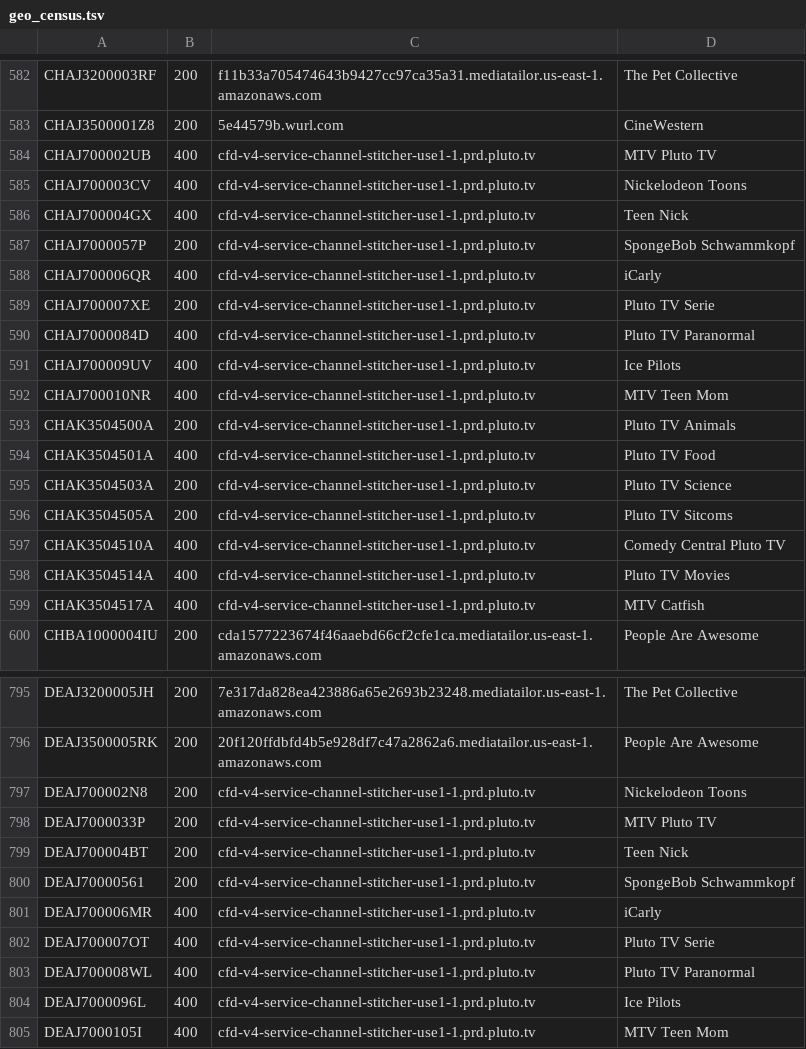
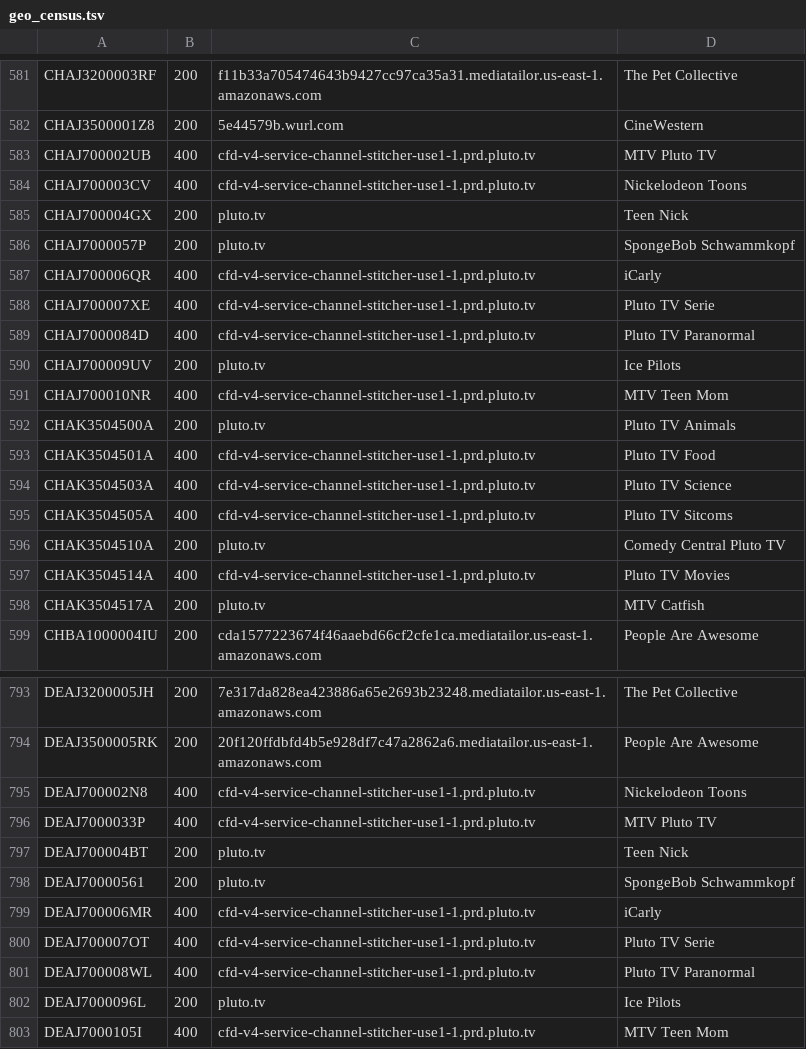
Before and after one commit to s-digweed/SamsungTVPlus, a TSV file: geo_census.tsv, drawn as a sheet; only a part is shown, gaps mark what is left out; the diff covers the shown part only.

```diff
--- a/geo_census.tsv
+++ b/geo_census.tsv
@@ -585,16 +584,16 @@ CHAJ700002UB	400	cfd-v4-service-channel-stitcher-use1-1.prd.pluto.tv	MTV Pluto T
 CHAJ700003CV	400	cfd-v4-service-channel-stitcher-use1-1.prd.pluto.tv	Nickelodeon Toons
-CHAJ700004GX	400	cfd-v4-service-channel-stitcher-use1-1.prd.pluto.tv	Teen Nick
-CHAJ7000057P	200	cfd-v4-service-channel-stitcher-use1-1.prd.pluto.tv	SpongeBob Schwammkopf
+CHAJ700004GX	200	pluto.tv	Teen Nick
+CHAJ7000057P	200	pluto.tv	SpongeBob Schwammkopf
 CHAJ700006QR	400	cfd-v4-service-channel-stitcher-use1-1.prd.pluto.tv	iCarly
-CHAJ700007XE	200	cfd-v4-service-channel-stitcher-use1-1.prd.pluto.tv	Pluto TV Serie
+CHAJ700007XE	400	cfd-v4-service-channel-stitcher-use1-1.prd.pluto.tv	Pluto TV Serie
 CHAJ7000084D	400	cfd-v4-service-channel-stitcher-use1-1.prd.pluto.tv	Pluto TV Paranormal
-CHAJ700009UV	400	cfd-v4-service-channel-stitcher-use1-1.prd.pluto.tv	Ice Pilots
+CHAJ700009UV	200	pluto.tv	Ice Pilots
 CHAJ700010NR	400	cfd-v4-service-channel-stitcher-use1-1.prd.pluto.tv	MTV Teen Mom
-CHAK3504500A	200	cfd-v4-service-channel-stitcher-use1-1.prd.pluto.tv	Pluto TV Animals
+CHAK3504500A	200	pluto.tv	Pluto TV Animals
 CHAK3504501A	400	cfd-v4-service-channel-stitcher-use1-1.prd.pluto.tv	Pluto TV Food
-CHAK3504503A	200	cfd-v4-service-channel-stitcher-use1-1.prd.pluto.tv	Pluto TV Science
-CHAK3504505A	200	cfd-v4-service-channel-stitcher-use1-1.prd.pluto.tv	Pluto TV Sitcoms
-CHAK3504510A	400	cfd-v4-service-channel-stitcher-use1-1.prd.pluto.tv	Comedy Central Pluto TV
+CHAK3504503A	400	cfd-v4-service-channel-stitcher-use1-1.prd.pluto.tv	Pluto TV Science
+CHAK3504505A	400	cfd-v4-service-channel-stitcher-use1-1.prd.pluto.tv	Pluto TV Sitcoms
+CHAK3504510A	200	pluto.tv	Comedy Central Pluto TV
 CHAK3504514A	400	cfd-v4-service-channel-stitcher-use1-1.prd.pluto.tv	Pluto TV Movies
-CHAK3504517A	400	cfd-v4-service-channel-stitcher-use1-1.prd.pluto.tv	MTV Catfish
+CHAK3504517A	200	pluto.tv	MTV Catfish
 CHBA1000004IU	200	cda1577223674f46aaebd66cf2cfe1ca.mediatailor.us-east-1.amazonaws.com	People Are Awesome
@@ -796,6 +794,6 @@ DEAJ3200005JH	200	7e317da828ea423886a65e2693b23248.mediatailor.us-east-1.amazona
 DEAJ3500005RK	200	20f120ffdbfd4b5e928df7c47a2862a6.mediatailor.us-east-1.amazonaws.com	People Are Awesome
-DEAJ700002N8	200	cfd-v4-service-channel-stitcher-use1-1.prd.pluto.tv	Nickelodeon Toons
-DEAJ7000033P	200	cfd-v4-service-channel-stitcher-use1-1.prd.pluto.tv	MTV Pluto TV
-DEAJ700004BT	200	cfd-v4-service-channel-stitcher-use1-1.prd.pluto.tv	Teen Nick
-DEAJ70000561	200	cfd-v4-service-channel-stitcher-use1-1.prd.pluto.tv	SpongeBob Schwammkopf
+DEAJ700002N8	400	cfd-v4-service-channel-stitcher-use1-1.prd.pluto.tv	Nickelodeon Toons
+DEAJ7000033P	400	cfd-v4-service-channel-stitcher-use1-1.prd.pluto.tv	MTV Pluto TV
+DEAJ700004BT	200	pluto.tv	Teen Nick
+DEAJ70000561	200	pluto.tv	SpongeBob Schwammkopf
 DEAJ700006MR	400	cfd-v4-service-channel-stitcher-use1-1.prd.pluto.tv	iCarly
@@ -803,3 +801,3 @@ DEAJ700007OT	400	cfd-v4-service-channel-stitcher-use1-1.prd.pluto.tv	Pluto TV Se
 DEAJ700008WL	400	cfd-v4-service-channel-stitcher-use1-1.prd.pluto.tv	Pluto TV Paranormal
-DEAJ7000096L	400	cfd-v4-service-channel-stitcher-use1-1.prd.pluto.tv	Ice Pilots
+DEAJ7000096L	200	pluto.tv	Ice Pilots
 DEAJ7000105I	400	cfd-v4-service-channel-stitcher-use1-1.prd.pluto.tv	MTV Teen Mom
```
Also changed, not shown: 4 removed rows and 155 edited cells elsewhere in this file.
